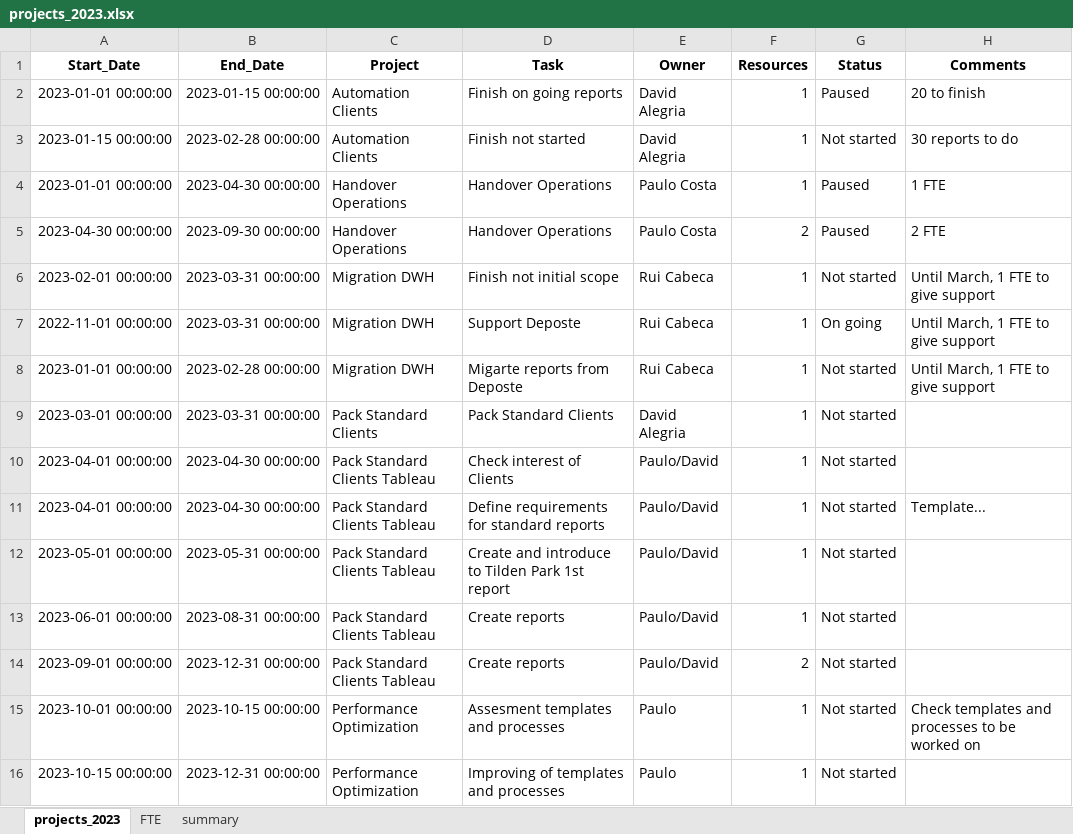
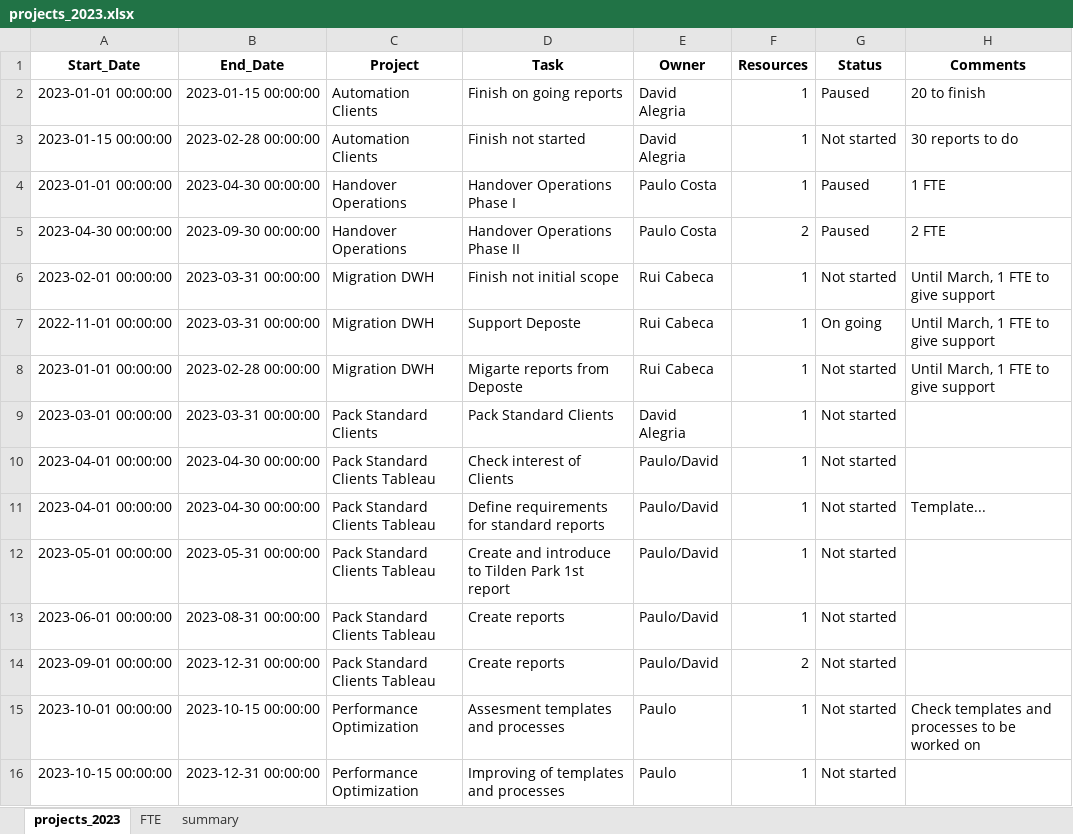
Before and after one commit to RFJC21/project_management, an Excel workbook: files/projects_2023.xlsx, sheet projects_2023, drawn as a sheet; values as stored, in another font and other column widths than the file's, no borders; the diff names each change by its address in the sheet, - before the commit and + after, or states it on an @@ line.

Commit message:
Add files via upload

```diff
--- a/files/projects_2023.xlsx (sheet projects_2023)
+++ b/files/projects_2023.xlsx (sheet projects_2023)
-D4 (Task): Handover Operations
+D4 (Task): Handover Operations Phase I
-D5 (Task): Handover Operations
+D5 (Task): Handover Operations Phase II
```
